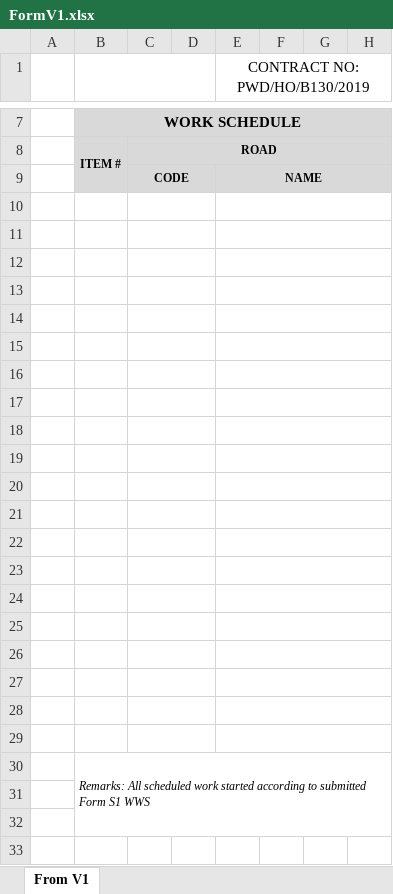
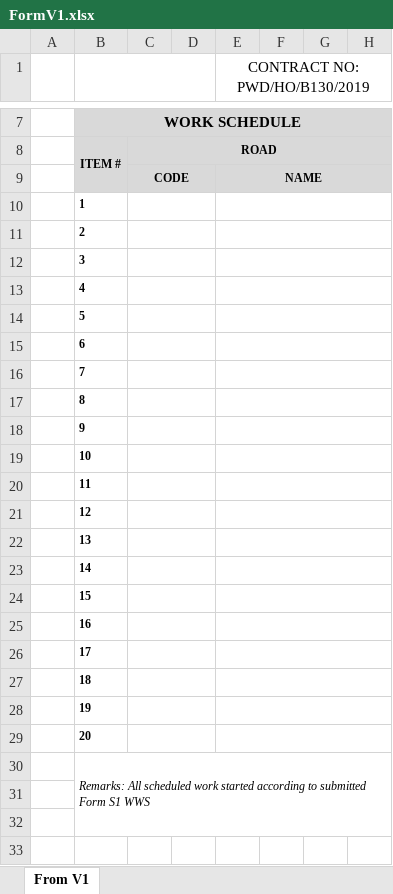
Before and after one commit to jayanthkundety/RAMMS2.0, an Excel workbook: RAMS/Web/RAMMS.Web.UI/wwwroot/Templates/FormV1.xlsx, sheet From V1, drawn as a sheet; only a part is shown, gaps mark what is left out; values as stored, in another font and other column widths than the file's, no borders; charts and pictures not drawn; the diff names each change by its address in the sheet, - before the commit and + after, or states it on an @@ line.

```diff
--- a/RAMS/Web/RAMMS.Web.UI/wwwroot/Templates/FormV1.xlsx (sheet From V1)
+++ b/RAMS/Web/RAMMS.Web.UI/wwwroot/Templates/FormV1.xlsx (sheet From V1)
-B10: (empty)
+B10: 1
-B11: (empty)
+B11: 2
-B12: (empty)
+B12: 3
-B13: (empty)
+B13: 4
-B14: (empty)
+B14: 5
-B15: (empty)
+B15: 6
-B16: (empty)
+B16: 7
-B17: (empty)
+B17: 8
-B18: (empty)
+B18: 9
-B19: (empty)
+B19: 10
-B20: (empty)
+B20: 11
-B21: (empty)
+B21: 12
-B22: (empty)
+B22: 13
-B23: (empty)
+B23: 14
-B24: (empty)
+B24: 15
-B25: (empty)
+B25: 16
-B26: (empty)
+B26: 17
-B27: (empty)
+B27: 18
-B28: (empty)
+B28: 19
-B29: (empty)
+B29: 20
```
Also changed, not shown: charts or pictures, 7 other files.
